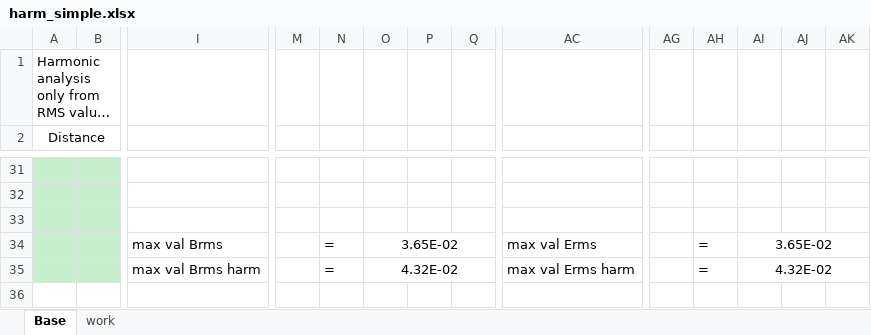
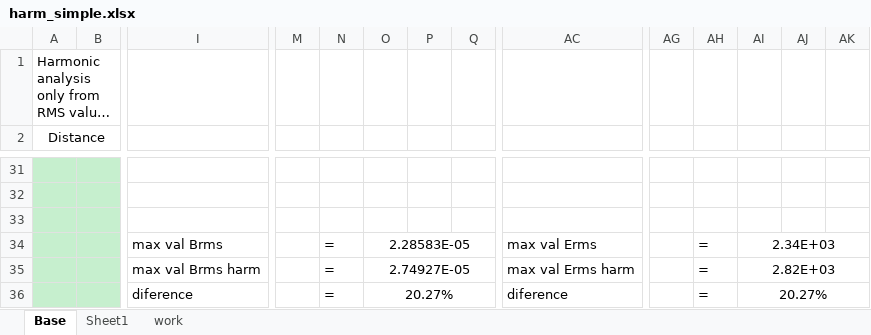
Before and after one commit to xbendikj/EMFTvol2, an Excel workbook: EMFT_vol2/src/module/harm_simple.xlsx, sheet Base, drawn as a sheet; only a part is shown, gaps mark what is left out; long unchanged cells end in …; values as stored, in another font and other column widths than the file's, no borders; charts and pictures not drawn; rows hold the shown columns only; the diff covers the shown part only; the diff names each change by its address in the sheet, - before the commit and + after, or states it on an @@ line.

```diff
--- a/EMFT_vol2/src/module/harm_simple.xlsx (sheet Base)
+++ b/EMFT_vol2/src/module/harm_simple.xlsx (sheet Base)
+sheet tab: Sheet1
-O34: 3.65E-02
+O34: 2.28583E-05
-AI34: 3.65E-02
+AI34: 2.34E+03
-O35: 4.32E-02
+O35: 2.74927E-05
-AI35: 4.32E-02
+AI35: 2.82E+03
+row 36:  |  | diference |  | = | 20.27% |  |  | diference |  | = | 20.27%
```
Also changed, not shown: 66 edited cells and cell formats elsewhere in this sheet, sheet work, charts or pictures, 17 other files.
